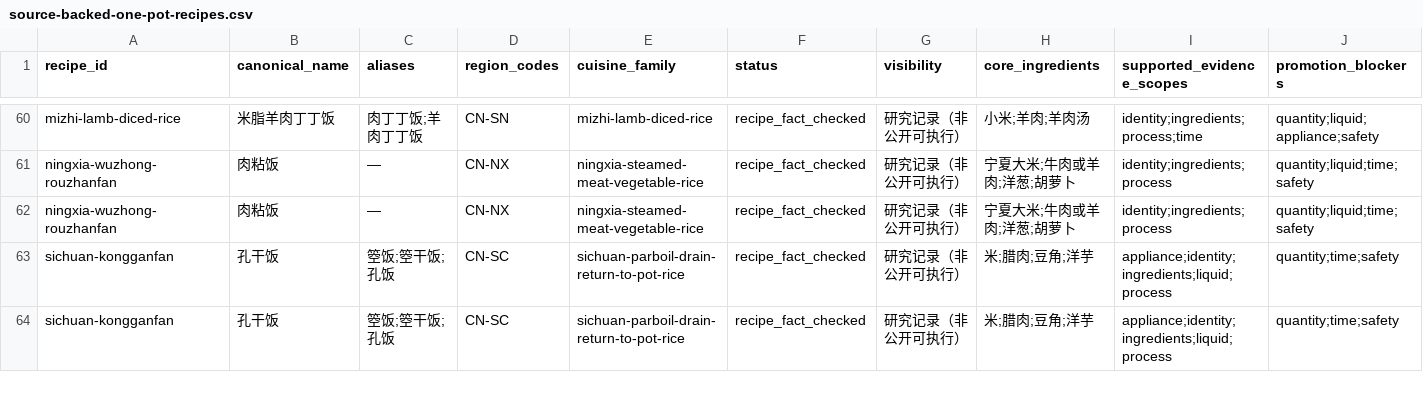
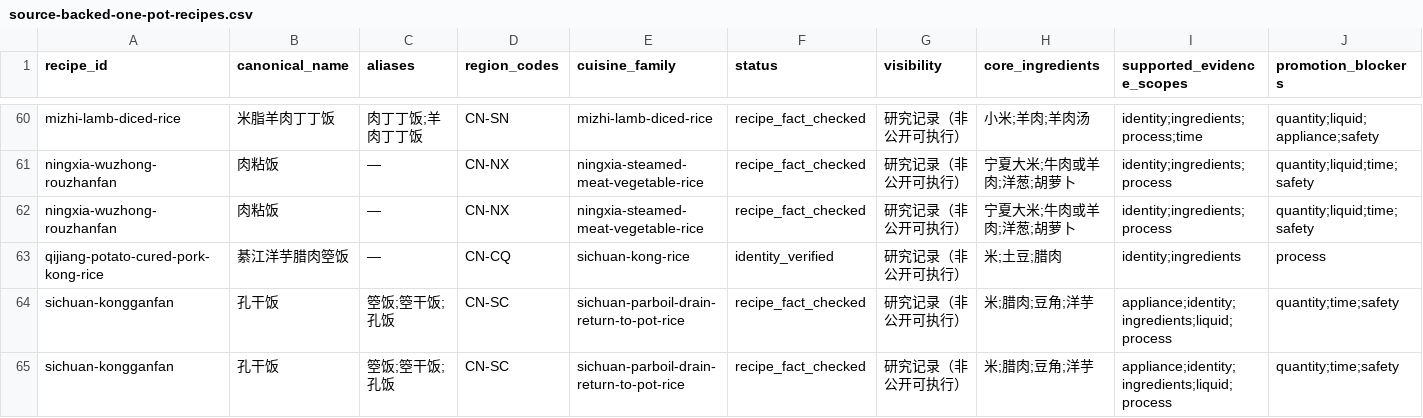
Before and after one commit to liuyuxin01210725-debug/yiguochu, a CSV file: docs/source-backed-one-pot-recipes.csv, drawn as a sheet; only a part is shown, gaps mark what is left out; rows hold the shown columns only; the diff names each change by its address in the sheet, - before the commit and + after, or states it on an @@ line.

Commit message:
data: add Qijiang potato cured-pork rice identity

```diff
--- a/docs/source-backed-one-pot-recipes.csv
+++ b/docs/source-backed-one-pot-recipes.csv
+row 63: qijiang-potato-cured-pork-kong-rice | 綦江洋芋腊肉箜饭 | — | CN-CQ | sichuan-kong-rice | identity_verified | 研究记录（非公开可执行） | 米;土豆;腊肉 | identity;ingredients | process
```
Also changed, not shown: docs/rice-meal-collection.csv, 7 other files.
